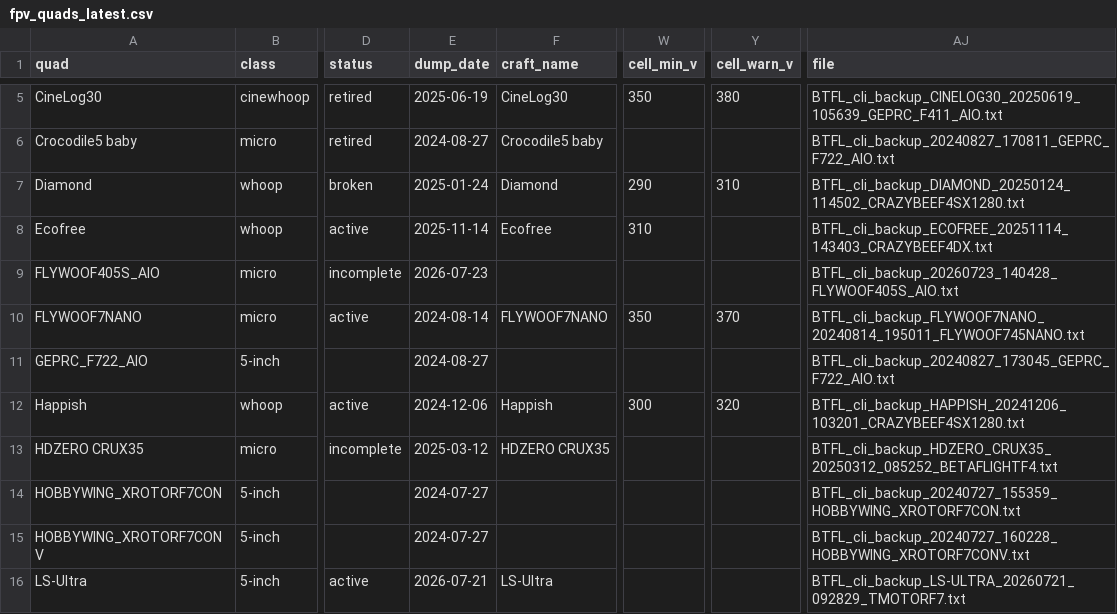
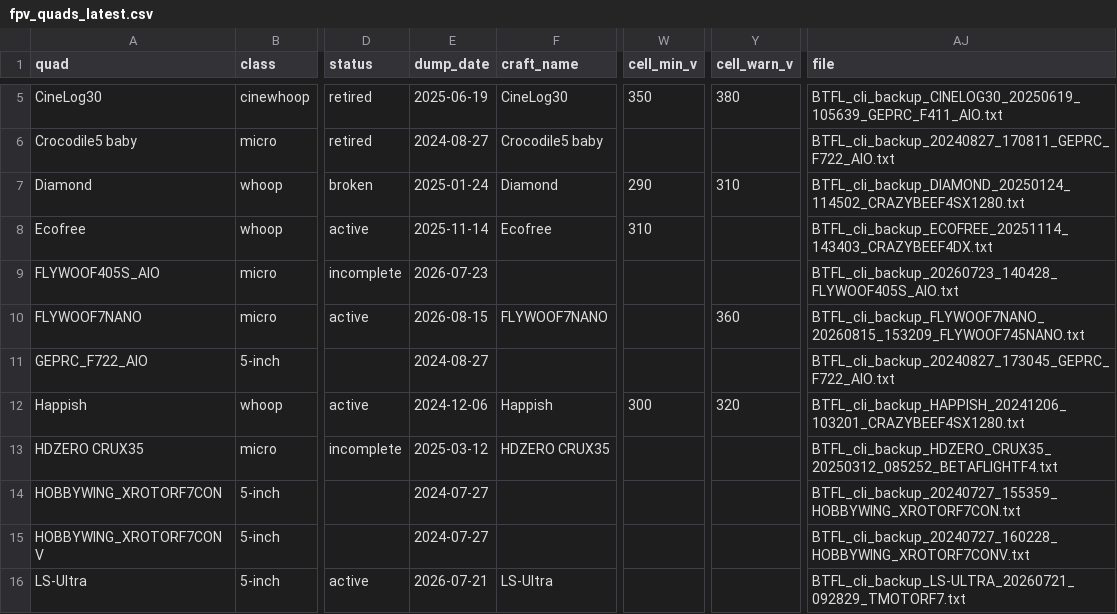
Before and after one commit to irom77/fpv_cli_dumps, a CSV file: fpv_quads_latest.csv, drawn as a sheet; only a part is shown, gaps mark what is left out; the diff names each change by its address in the sheet, - before the commit and + after, or states it on an @@ line.

```diff
--- a/fpv_quads_latest.csv
+++ b/fpv_quads_latest.csv
-E10 (dump_date): 2024-08-14
+E10 (dump_date): 2026-08-15
-W10 (cell_min_v): 350
+W10 (cell_min_v): (empty)
-Y10 (cell_warn_v): 370
+Y10 (cell_warn_v): 360
-AJ10 (file): BTFL_cli_backup_FLYWOOF7NANO_20240814_195011_FLYWOOF745NANO.txt
+AJ10 (file): BTFL_cli_backup_FLYWOOF7NANO_20260815_153209_FLYWOOF745NANO.txt
```
Also changed, not shown: fpv_quads.csv, modes.csv, 3 other files.
